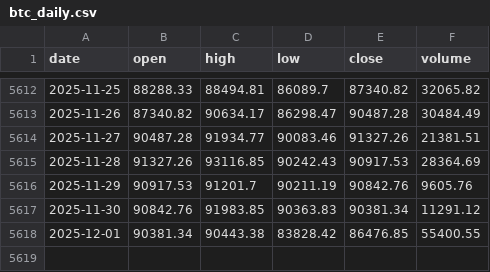
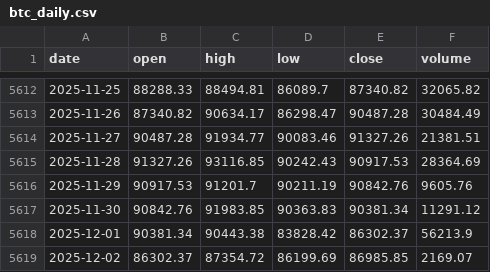
Before and after one commit to trendyiptv-a11y/Bitcoin, a CSV file: data/btc_daily.csv, drawn as a sheet; only a part is shown, gaps mark what is left out.

```diff
--- a/data/btc_daily.csv
+++ b/data/btc_daily.csv
@@ -5617,2 +5617,3 @@ date,open,high,low,close,volume
 2025-11-30,90842.76,91983.85,90363.83,90381.34,11291.12
-2025-12-01,90381.34,90443.38,83828.42,86476.85,55400.55
+2025-12-01,90381.34,90443.38,83828.42,86302.37,56213.9
+2025-12-02,86302.37,87354.72,86199.69,86985.85,2169.07
```
Also changed, not shown: 3 other files.
